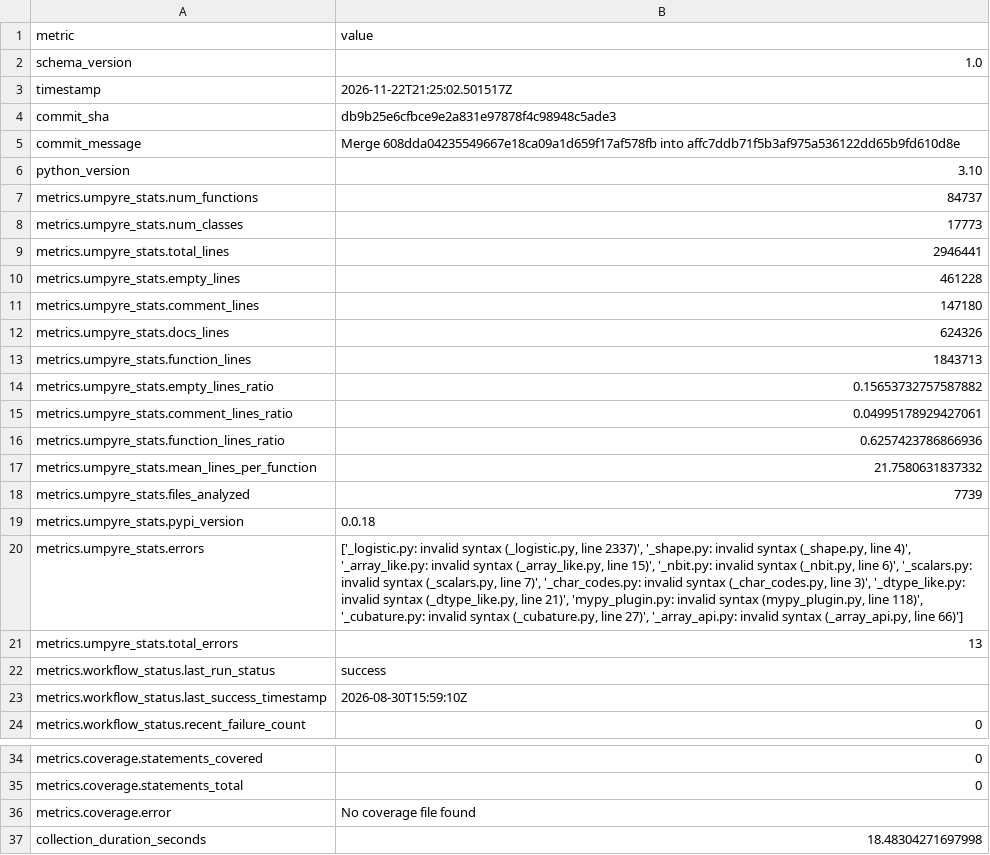
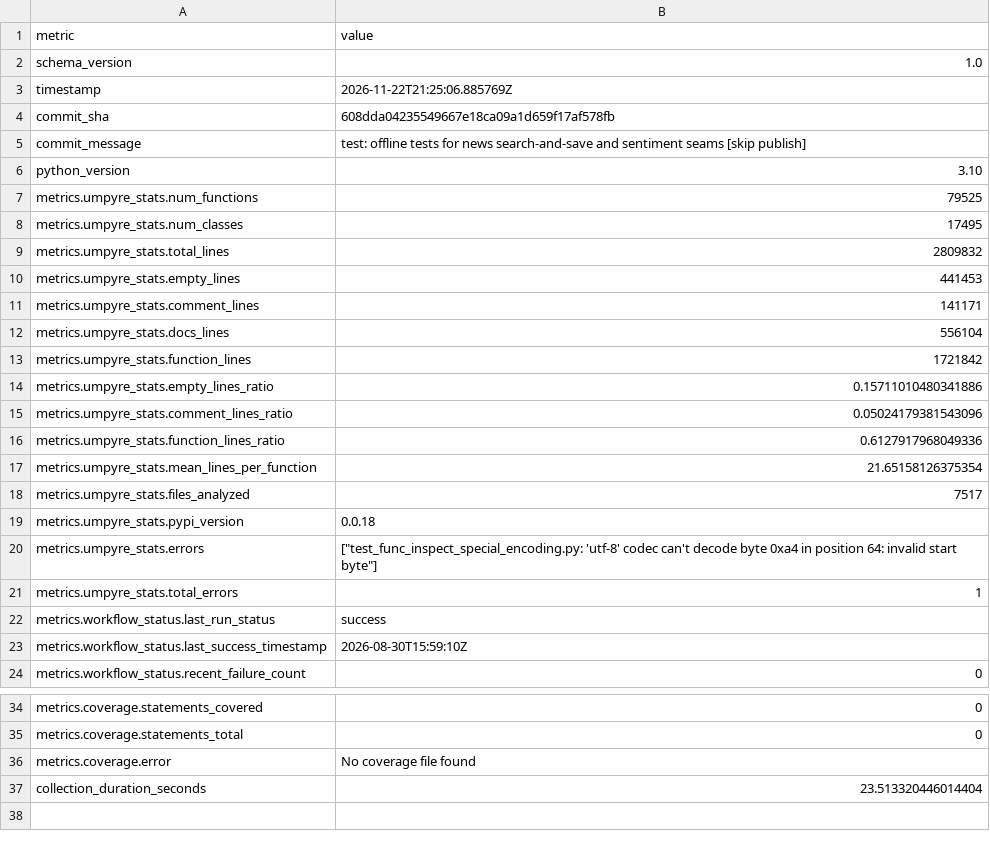
Before and after one commit to thorwhalen/mood, a CSV file: metrics.csv, drawn as a sheet; only a part is shown, gaps mark what is left out.

Commit message:
Update metrics for 608dda0

```diff
--- a/metrics.csv
+++ b/metrics.csv
@@ -2,21 +2,21 @@ metric,value
 schema_version,1.0
-timestamp,2026-11-22T21:25:02.501517Z
-commit_sha,db9b25e6cfbce9e2a831e97878f4c98948c5ade3
-commit_message,Merge 608dda04235549667e18ca09a1d659f17af578fb into affc7ddb71f5b3af975a536122dd65b9fd610d8e
+timestamp,2026-11-22T21:25:06.885769Z
+commit_sha,608dda04235549667e18ca09a1d659f17af578fb
+commit_message,test: offline tests for news search-and-save and sentiment seams [skip publish]
 python_version,3.10
-metrics.umpyre_stats.num_functions,84737
-metrics.umpyre_stats.num_classes,17773
-metrics.umpyre_stats.total_lines,2946441
-metrics.umpyre_stats.empty_lines,461228
-metrics.umpyre_stats.comment_lines,147180
-metrics.umpyre_stats.docs_lines,624326
-metrics.umpyre_stats.function_lines,1843713
-metrics.umpyre_stats.empty_lines_ratio,0.15653732757587882
-metrics.umpyre_stats.comment_lines_ratio,0.04995178929427061
-metrics.umpyre_stats.function_lines_ratio,0.6257423786866936
-metrics.umpyre_stats.mean_lines_per_function,21.7580631837332
-metrics.umpyre_stats.files_analyzed,7739
+metrics.umpyre_stats.num_functions,79525
+metrics.umpyre_stats.num_classes,17495
+metrics.umpyre_stats.total_lines,2809832
+metrics.umpyre_stats.empty_lines,441453
+metrics.umpyre_stats.comment_lines,141171
+metrics.umpyre_stats.docs_lines,556104
+metrics.umpyre_stats.function_lines,1721842
+metrics.umpyre_stats.empty_lines_ratio,0.15711010480341886
+metrics.umpyre_stats.comment_lines_ratio,0.05024179381543096
+metrics.umpyre_stats.function_lines_ratio,0.6127917968049336
+metrics.umpyre_stats.mean_lines_per_function,21.65158126375354
+metrics.umpyre_stats.files_analyzed,7517
 metrics.umpyre_stats.pypi_version,0.0.18
-metrics.umpyre_stats.errors,"['_logistic.py: invalid syntax (_logistic.py, line 2337)', '_shape.py: invalid syntax (_shape.py, line 4)', '_array_like.py: invalid syntax (_array_like.py, line 15)', '_nbit.py: invalid syntax (_nbit.py, line 6)', '_scalars.py: invalid syntax (_scalars.py, line 7)', '_char_codes.py: invalid syntax (_char_codes.py, line 3)', '_dtype_like.py: invalid syntax (_dtype_like.py, line 21)', 'mypy_plugin.py: invalid syntax (mypy_plugin.py, line 118)', '_cubature.py: invalid syntax (_cubature.py, line 27)', '_array_api.py: invalid syntax (_array_api.py, line 66)']"
-metrics.umpyre_stats.total_errors,13
+metrics.umpyre_stats.errors,"[""test_func_inspect_special_encoding.py: 'utf-8' codec can't decode byte 0xa4 in position 64: invalid start byte""]"
+metrics.umpyre_stats.total_errors,1
 metrics.workflow_status.last_run_status,success
@@ -40,2 +40,2 @@ metrics.coverage.statements_total,0
 metrics.coverage.error,No coverage file found
-collection_duration_seconds,18.48304271697998
+collection_duration_seconds,23.513320446014404
```
Also changed, not shown: 2 other files.
